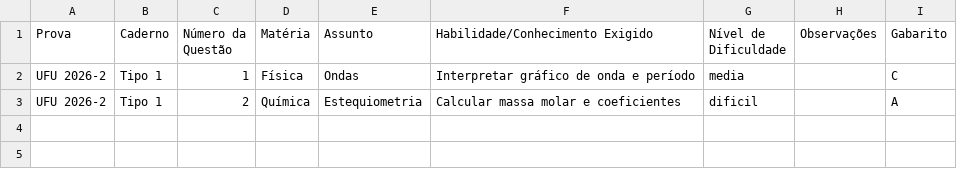
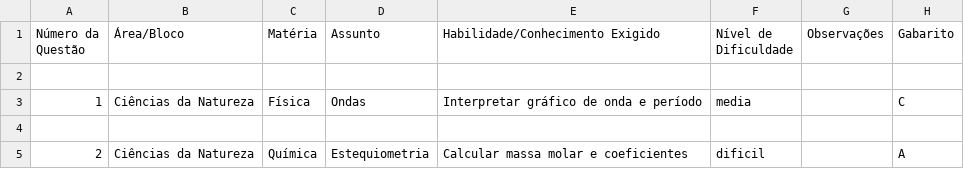
Before and after one commit to ftsmazzo/coach-vestibular, a CSV file: docs/templates/prova-questoes.csv, drawn as a sheet; removed rows and columns are numbered as before the commit, all else as after; the diff names each change by its address in the sheet, - before the commit and + after, or states it on an @@ line.

```diff
--- a/docs/templates/prova-questoes.csv
+++ b/docs/templates/prova-questoes.csv
-column A (Prova), rows 2-3: UFU 2026-2 | UFU 2026-2
-column B (Caderno), rows 2-3: Tipo 1 | Tipo 1
+column B (Área/Bloco), row 3: Ciências da Natureza; row 5: Ciências da Natureza
+row 2: (empty)
+row 4: (empty)
```
Also changed, not shown: 12 other files.
